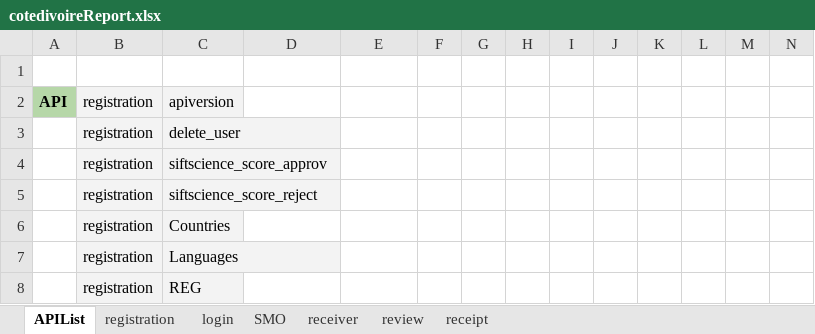
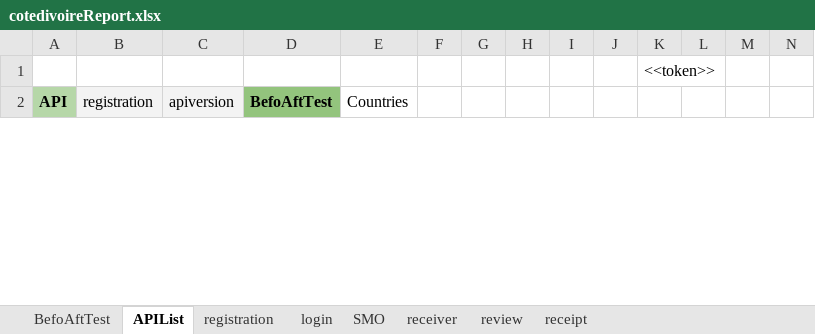
Before and after one commit to alekseymerzlyakov/control, an Excel workbook: Report/cotedivoireReport.xlsx, sheet APIList, drawn as a sheet; only a part is shown; values as stored, in another font and other column widths than the file's, no borders; charts and pictures not drawn; removed rows and columns are numbered as before the commit, all else as after; rows hold the shown columns only; the diff covers the shown part only; the diff names each change by its address in the sheet, - before the commit and + after, or states it on an @@ line.

```diff
--- a/Report/cotedivoireReport.xlsx (sheet APIList)
+++ b/Report/cotedivoireReport.xlsx (sheet APIList)
+sheet tab: BefoAftTest
-K1: (empty)
+K1: <<token>>
-D2: (empty)
+D2: BefoAftTest
-D2 fill: none
+D2 fill: #93C47D
-E2: (empty)
+E2: Countries
-row 3:  | registration | delete_user
-row 4:  | registration | siftscience_score_approv
-row 5:  | registration | siftscience_score_reject
-row 6:  | registration | Countries
-row 7:  | registration | Languages
-row 8:  | registration | REG
```
Also changed, not shown: 38 added rows, 18 removed rows, 8 edited cells and cell formats elsewhere in this sheet, sheet registration, sheet SMO, sheet login, sheet receiver, sheet receipt, sheet review, charts or pictures, APP/benin.xlsx, APP/burkinafaso.xlsx, 55 other files.
